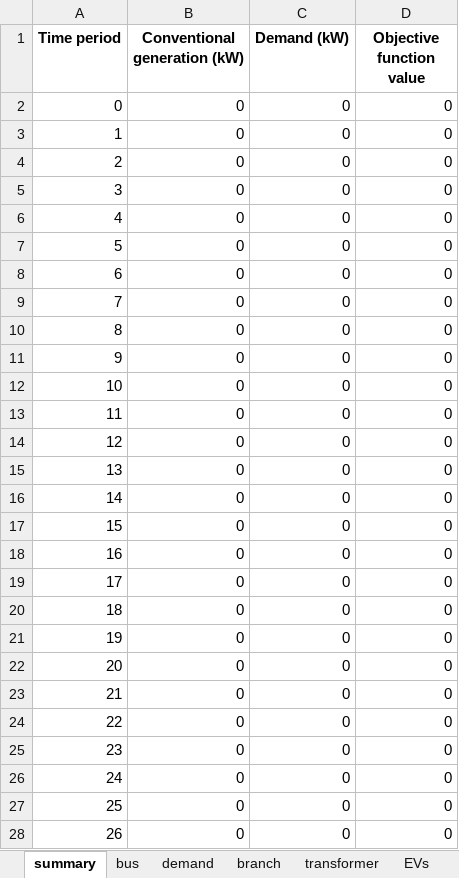
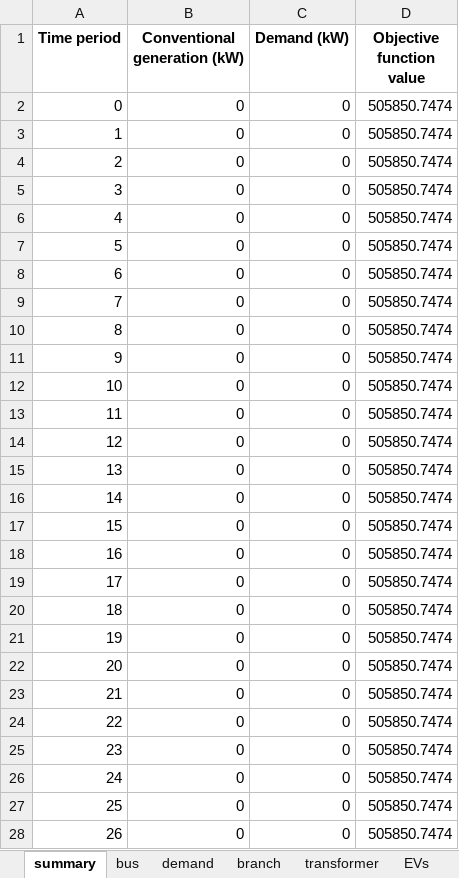
Before and after one commit to calume/agileFlex, an Excel workbook: results/results.xlsx, sheet summary, drawn as a sheet; only a part is shown; values as stored, in another font and other column widths than the file's, no borders; the diff covers the shown part only; the diff names each change by its address in the sheet, - before the commit and + after, or states it on an @@ line.

```diff
--- a/results/results.xlsx (sheet summary)
+++ b/results/results.xlsx (sheet summary)
-D2:D28 (Objective function value): 0
+D2:D28 (Objective function value): 505850.7474
```
Also changed, not shown: 194 edited cells elsewhere in this sheet, sheet EVs, testcases/timeseries/EVDay01_mix.xlsx, 8 other files.
